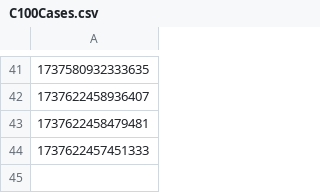
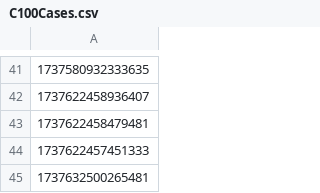
Before and after one commit to hmcts/prl-performance, a CSV file: C100Cases.csv, drawn as a sheet; only a part is shown, gaps mark what is left out; the diff names each change by its address in the sheet, - before the commit and + after, or states it on an @@ line.

```diff
--- a/C100Cases.csv
+++ b/C100Cases.csv
+row 45: 1737632500265481
```
Also changed, not shown: AddRAData.csv, 7 other files.
